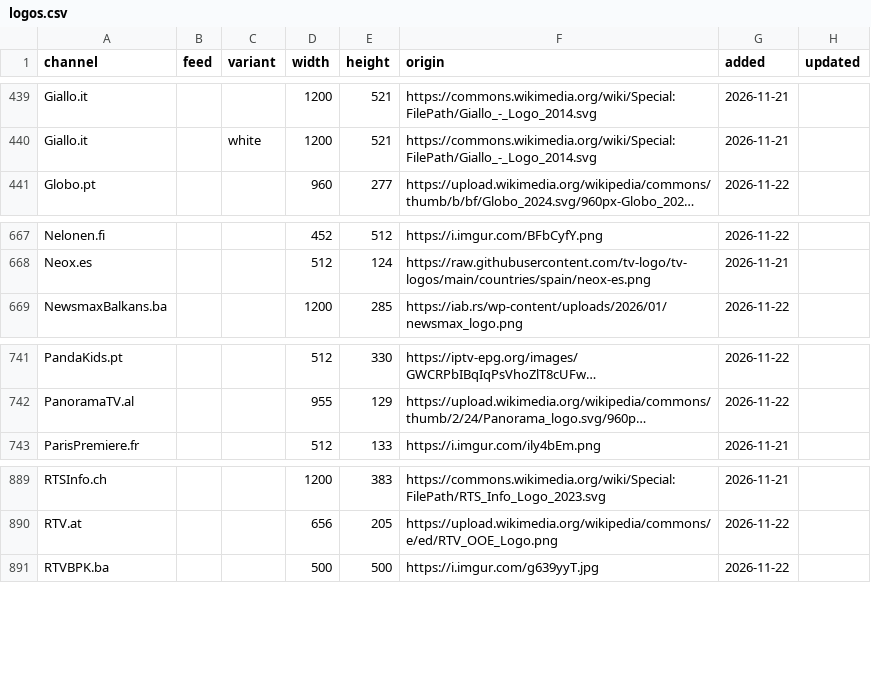
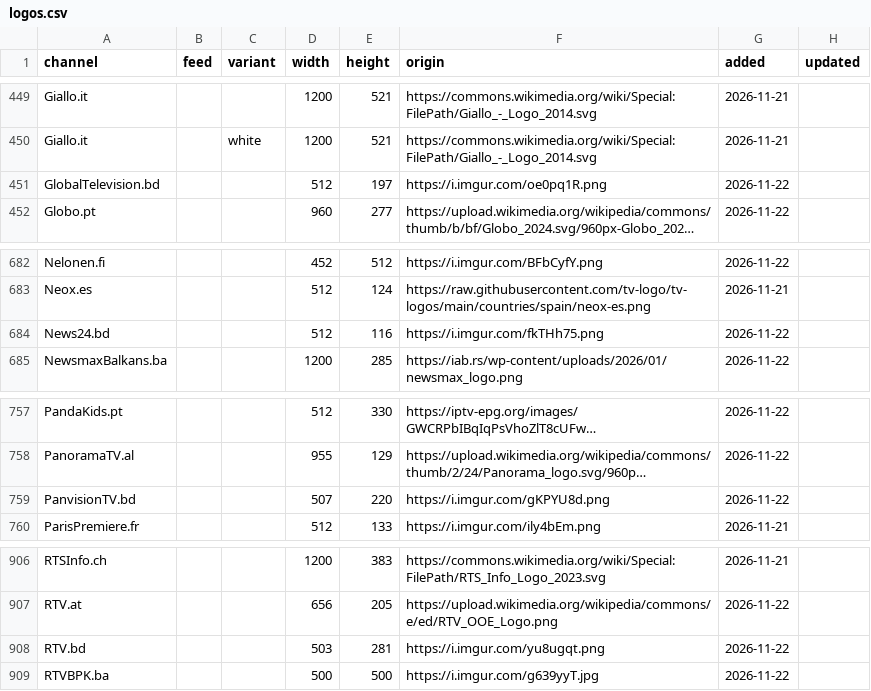
Before and after one commit to worldwide-tv-logos/database, a CSV file: data/logos.csv, drawn as a sheet; only a part is shown, gaps mark what is left out; long unchanged cells end in …; the diff covers the shown part only; the diff names each change by its address in the sheet, - before the commit and + after, or states it on an @@ line.

```diff
--- a/data/logos.csv
+++ b/data/logos.csv
+row 451: GlobalTelevision.bd |  |  | 512 | 197 | https://i.imgur.com/oe0pq1R.png | 2026-11-22
+row 684: News24.bd |  |  | 512 | 116 | https://i.imgur.com/fkTHh75.png | 2026-11-22
+row 759: PanvisionTV.bd |  |  | 507 | 220 | https://i.imgur.com/gKPYU8d.png | 2026-11-22
+row 908: RTV.bd |  |  | 503 | 281 | https://i.imgur.com/yu8ugqt.png | 2026-11-22
```
Also changed, not shown: 16 added rows elsewhere in this file, 38 other files.
